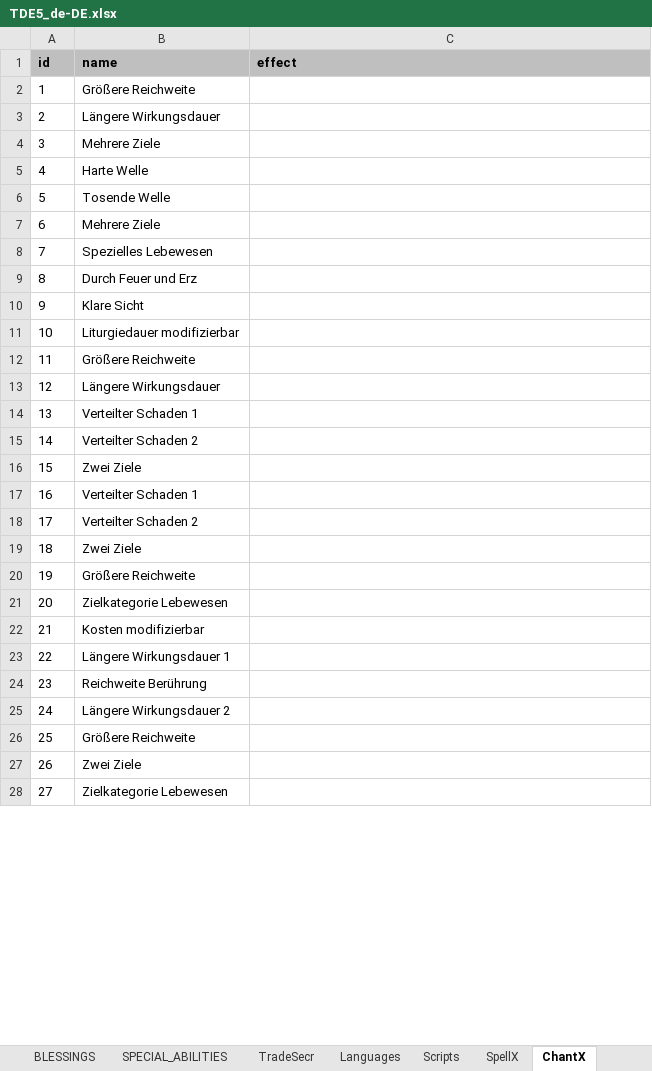
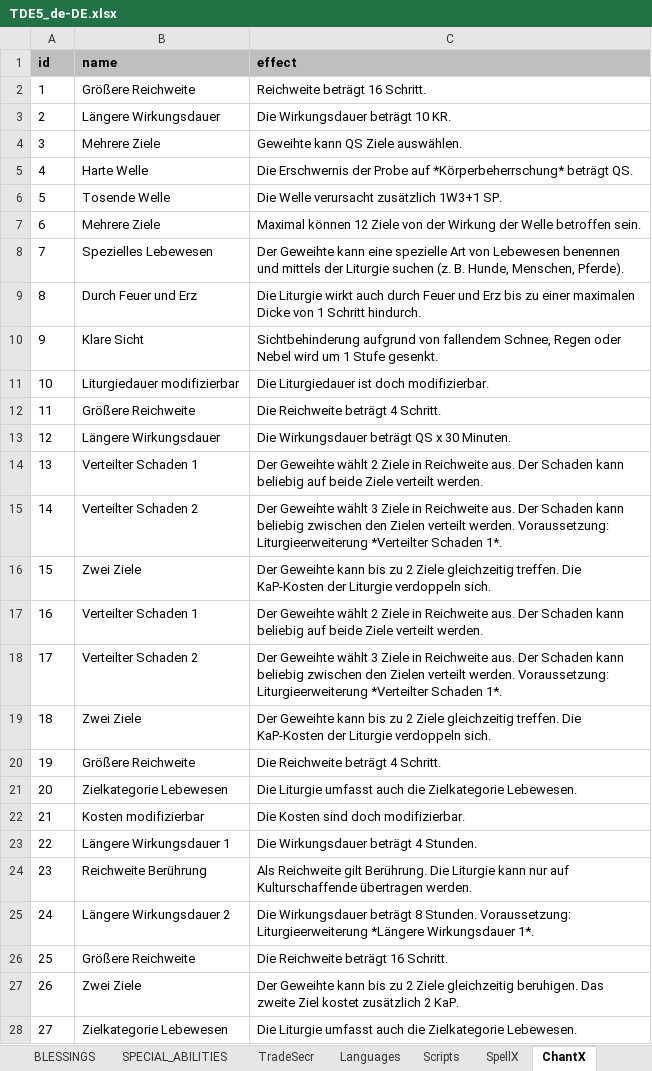
Before and after one commit to elyukai/optolith-client, an Excel workbook: src/data/TDE5_de-DE.xlsx, sheet ChantX, drawn as a sheet; only a part is shown; values as stored, in another font and other column widths than the file's, no borders; table styles not drawn; the diff covers the shown part only; the diff names each change by its address in the sheet, - before the commit and + after, or states it on an @@ line.

```diff
--- a/src/data/TDE5_de-DE.xlsx (sheet ChantX)
+++ b/src/data/TDE5_de-DE.xlsx (sheet ChantX)
-C2 (effect): (empty)
+C2 (effect): Reichweite beträgt 16 Schritt.
-C3 (effect): (empty)
+C3 (effect): Die Wirkungsdauer beträgt 10 KR.
-C4 (effect): (empty)
+C4 (effect): Geweihte kann QS Ziele auswählen.
-C5 (effect): (empty)
+C5 (effect): Die Erschwernis der Probe auf *Körperbeherrschung* beträgt QS.
-C6 (effect): (empty)
+C6 (effect): Die Welle verursacht zusätzlich 1W3+1 SP.
-C7 (effect): (empty)
+C7 (effect): Maximal können 12 Ziele von der Wirkung der Welle betroffen sein.
-C8 (effect): (empty)
+C8 (effect): Der Geweihte kann eine spezielle Art von Lebewesen benennen und mittels der Liturgie suchen (z. B. Hunde, Menschen, Pferde).
-C9 (effect): (empty)
+C9 (effect): Die Liturgie wirkt auch durch Feuer und Erz bis zu einer maximalen Dicke von 1 Schritt hindurch.
-C10 (effect): (empty)
+C10 (effect): Sichtbehinderung aufgrund von fallendem Schnee, Regen oder Nebel wird um 1 Stufe gesenkt.
-C11 (effect): (empty)
+C11 (effect): Die Liturgiedauer ist doch modifizierbar.
-C12 (effect): (empty)
+C12 (effect): Die Reichweite beträgt 4 Schritt.
-C13 (effect): (empty)
+C13 (effect): Die Wirkungsdauer beträgt QS x 30 Minuten.
-C14 (effect): (empty)
+C14 (effect): Der Geweihte wählt 2 Ziele in Reichweite aus. Der Schaden kann beliebig auf beide Ziele verteilt werden.
-C15 (effect): (empty)
+C15 (effect): Der Geweihte wählt 3 Ziele in Reichweite aus. Der Schaden kann beliebig zwischen den Zielen verteilt werden. Voraussetzung: Liturgieerweiterung *Verteilter Schaden 1*.
-C16 (effect): (empty)
+C16 (effect): Der Geweihte kann bis zu 2 Ziele gleichzeitig treffen. Die KaP-Kosten der Liturgie verdoppeln sich.
-C17 (effect): (empty)
+C17 (effect): Der Geweihte wählt 2 Ziele in Reichweite aus. Der Schaden kann beliebig auf beide Ziele verteilt werden.
-C18 (effect): (empty)
+C18 (effect): Der Geweihte wählt 3 Ziele in Reichweite aus. Der Schaden kann beliebig zwischen den Zielen verteilt werden. Voraussetzung: Liturgieerweiterung *Verteilter Schaden 1*.
-C19 (effect): (empty)
+C19 (effect): Der Geweihte kann bis zu 2 Ziele gleichzeitig treffen. Die KaP-Kosten der Liturgie verdoppeln sich.
-C20 (effect): (empty)
+C20 (effect): Die Reichweite beträgt 4 Schritt.
-C21 (effect): (empty)
+C21 (effect): Die Liturgie umfasst auch die Zielkategorie Lebewesen.
-C22 (effect): (empty)
+C22 (effect): Die Kosten sind doch modifizierbar.
-C23 (effect): (empty)
+C23 (effect): Die Wirkungsdauer beträgt 4 Stunden.
-C24 (effect): (empty)
+C24 (effect): Als Reichweite gilt Berührung. Die Liturgie kann nur auf Kulturschaffende übertragen werden.
-C25 (effect): (empty)
+C25 (effect): Die Wirkungsdauer beträgt 8 Stunden. Voraussetzung: Liturgieerweiterung *Längere Wirkungsdauer 1*.
-C26 (effect): (empty)
+C26 (effect): Die Reichweite beträgt 16 Schritt.
-C27 (effect): (empty)
+C27 (effect): Der Geweihte kann bis zu 2 Ziele gleichzeitig beruhigen. Das zweite Ziel kostet zusätzlich 2 KaP.
-C28 (effect): (empty)
+C28 (effect): Die Liturgie umfasst auch die Zielkategorie Lebewesen.
```
Also changed, not shown: 549 edited cells elsewhere in this sheet, src/data/TDE5.xlsx, 23 other files.
